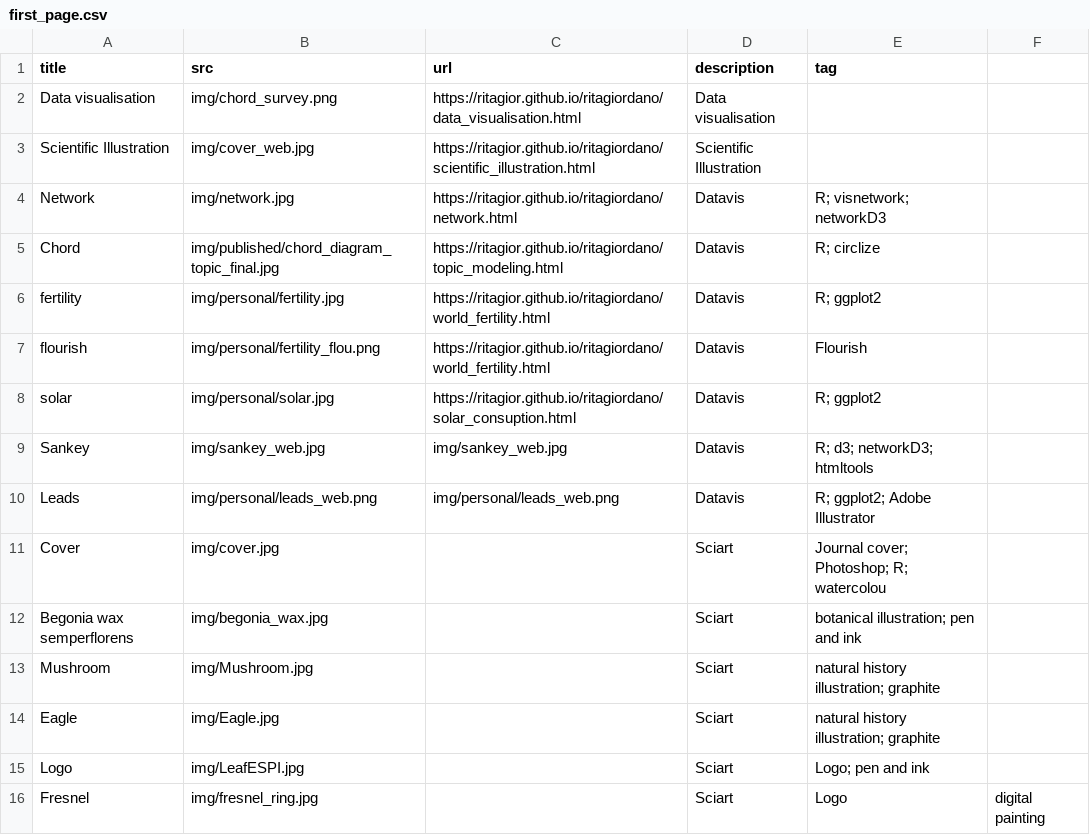
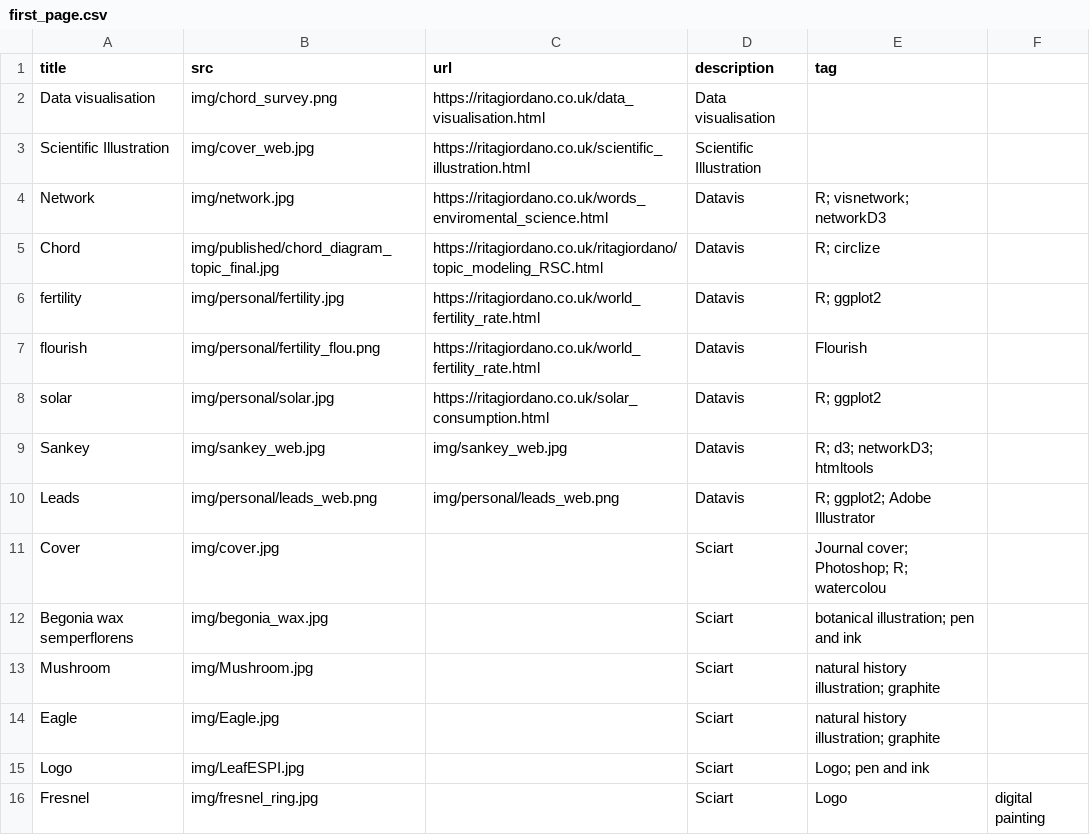
Before and after one commit to ritagior/ritagiordano, a CSV file: docs/data/first_page.csv, drawn as a sheet.

```diff
--- a/docs/data/first_page.csv
+++ b/docs/data/first_page.csv
@@ -1,9 +1,9 @@
 title,src,url,description, tag
-Data visualisation,img/chord_survey.png,https://ritagior.github.io/ritagiordano/data_visualisation.html,Data visualisation,
-Scientific Illustration,img/cover_web.jpg, https://ritagior.github.io/ritagiordano/scientific_illustration.html,Scientific Illustration,
-Network, img/network.jpg, https://ritagior.github.io/ritagiordano/network.html, Datavis, R; visnetwork; networkD3
-Chord, img/published/chord_diagram_topic_final.jpg, https://ritagior.github.io/ritagiordano/topic_modeling.html,Datavis, R; circlize
-fertility, img/personal/fertility.jpg, https://ritagior.github.io/ritagiordano/world_fertility.html, Datavis, R; ggplot2
-flourish, img/personal/fertility_flou.png, https://ritagior.github.io/ritagiordano/world_fertility.html, Datavis, Flourish
-solar, img/personal/solar.jpg, https://ritagior.github.io/ritagiordano/solar_consuption.html, Datavis, R; ggplot2
+Data visualisation,img/chord_survey.png,https://ritagiordano.co.uk/data_visualisation.html,Data visualisation,
+Scientific Illustration,img/cover_web.jpg, https://ritagiordano.co.uk/scientific_illustration.html,Scientific Illustration,
+Network, img/network.jpg, https://ritagiordano.co.uk/words_enviromental_science.html, Datavis, R; visnetwork; networkD3
+Chord, img/published/chord_diagram_topic_final.jpg, https://ritagiordano.co.uk/ritagiordano/topic_modeling_RSC.html,Datavis, R; circlize
+fertility, img/personal/fertility.jpg, https://ritagiordano.co.uk/world_fertility_rate.html, Datavis, R; ggplot2
+flourish, img/personal/fertility_flou.png, https://ritagiordano.co.uk/world_fertility_rate.html, Datavis, Flourish
+solar, img/personal/solar.jpg, https://ritagiordano.co.uk/solar_consumption.html, Datavis, R; ggplot2
 Sankey, img/sankey_web.jpg, img/sankey_web.jpg, Datavis, R; d3; networkD3; htmltools
```
Also changed, not shown: 5 other files.
